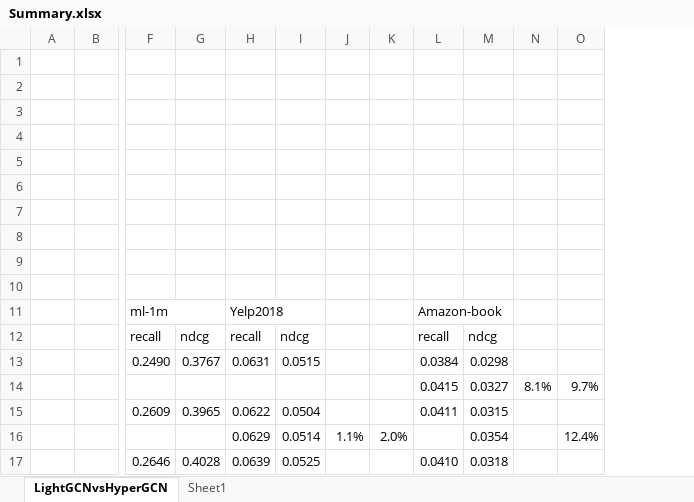
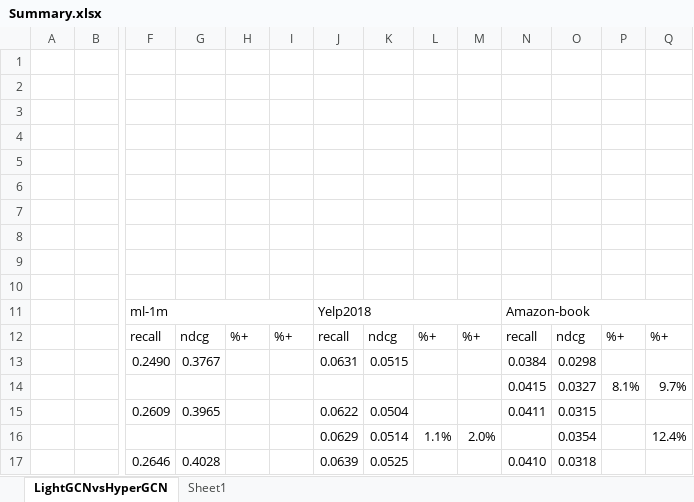
Before and after one commit to tseesurenb/hyperGCN_v4, an Excel workbook: exp/Summary.xlsx, sheet LightGCNvsHyperGCN, drawn as a sheet; only a part is shown, gaps mark what is left out; values as stored, in another font and other column widths than the file's, no cell formats; removed rows and columns are numbered as before the commit, all else as after; the diff names each change by its address in the sheet, - before the commit and + after, or states it on an @@ line.

```diff
--- a/exp/Summary.xlsx (sheet LightGCNvsHyperGCN)
+++ b/exp/Summary.xlsx (sheet LightGCNvsHyperGCN)
+column H, row 12: %+
+column I, row 12: %+
-H11:I11 merged
+J11:M11 merged
-L11:M11 merged
+N11:Q11 merged
-L12: (empty)
+L12: %+
-M12: (empty)
+M12: %+
-P12: (empty)
+P12: %+
-Q12: (empty)
+Q12: %+
```
Also changed, not shown: sheet Sheet1, cell formats, formulas that keep their value, 1 other file.
